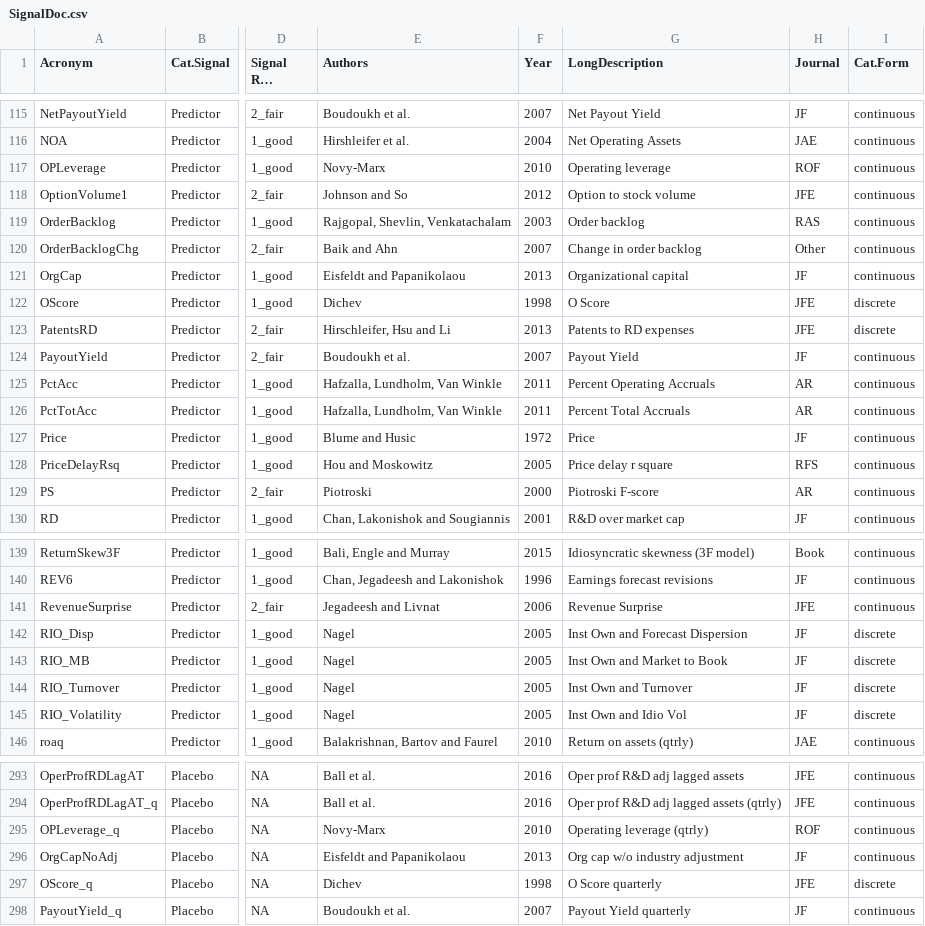
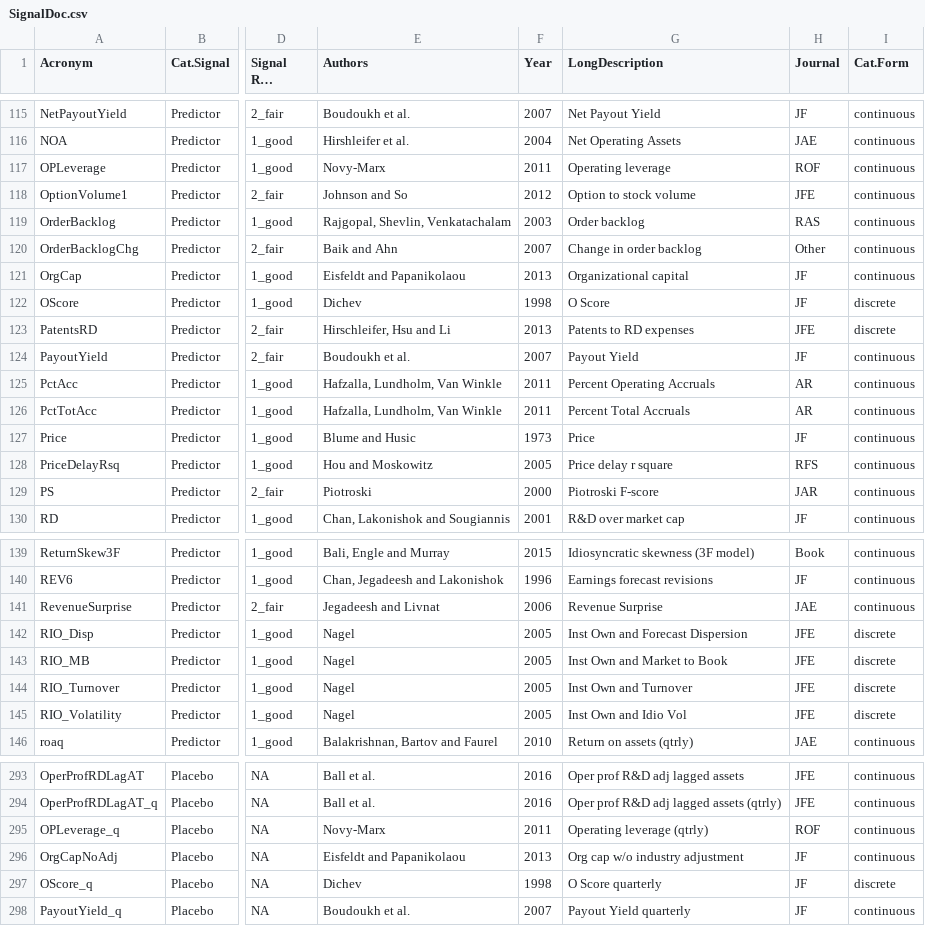
Before and after one commit to OpenSourceAP/CrossSection, a CSV file: SignalDoc.csv, drawn as a sheet; only a part is shown, gaps mark what is left out; long unchanged cells end in …; the diff covers the shown part only; the diff names each change by its address in the sheet, - before the commit and + after, or states it on an @@ line.

Commit message:
Correcting a few journal and publication year entries (minor deviations in a few cases)

```diff
--- a/SignalDoc.csv
+++ b/SignalDoc.csv
-F117 (Year): 2010
+F117 (Year): 2011
-H122 (Journal): JFE
+H122 (Journal): JF
-F127 (Year): 1972
+F127 (Year): 1973
-H129 (Journal): AR
+H129 (Journal): JAR
-H141 (Journal): JFE
+H141 (Journal): JAE
-H142:H145 (Journal): JF
+H142:H145 (Journal): JFE
-F295 (Year): 2010
+F295 (Year): 2011
-H297 (Journal): JFE
+H297 (Journal): JF
```
Also changed, not shown: 12 edited cells elsewhere in this file.
